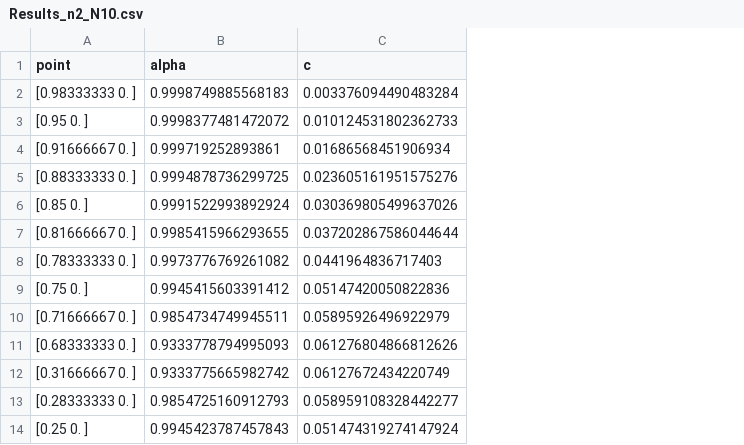
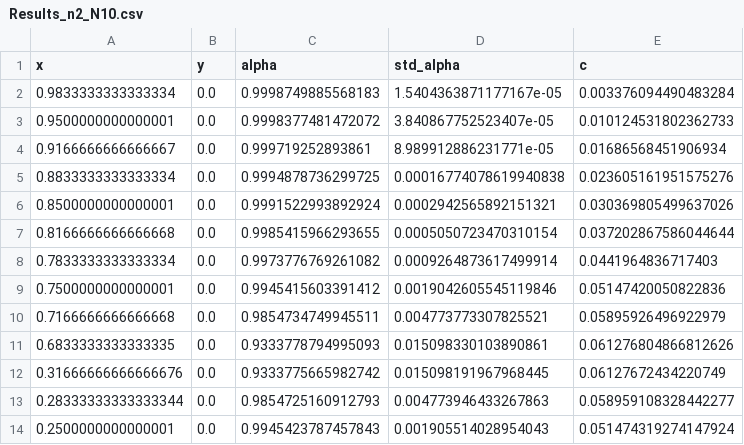
Before and after one commit to qlyan913/fractal_boundary, a CSV file: Ex3_square_harmonic_adaptive/results/Results_n2_N10.csv, drawn as a sheet; only a part is shown; removed rows and columns are numbered as before the commit, all else as after; the diff names each change by its address in the sheet, - before the commit and + after, or states it on an @@ line.

```diff
--- a/Ex3_square_harmonic_adaptive/results/Results_n2_N10.csv
+++ b/Ex3_square_harmonic_adaptive/results/Results_n2_N10.csv
-column A (point), rows 2-14: [0.98333333 0. ] | [0.95 0. ] | [0.91666667 0. ] | [0.88333333 0. ] | [0.85 0. ] | [0.81666667 0. ] | [0.78333333 0. ] | [0.75 0. ] | [0.71666667 0. ] | [0.68333333 0. ] | [0.31666667 0. ] | [0.28333333 0. ] | [0.25 0. ]
+column A (x), rows 2-14: 0.9833333333333334 | 0.9500000000000001 | 0.9166666666666667 | 0.8833333333333334 | 0.8500000000000001 | 0.8166666666666668 | 0.7833333333333334 | 0.7500000000000001 | 0.7166666666666668 | 0.6833333333333335 | 0.31666666666666676 | 0.28333333333333344 | 0.2500000000000001
+column B (y), rows 2-14: all 0.0
+column D (std_alpha), rows 2-14: 1.5404363871177167e-05 | 3.840867752523407e-05 | 8.989912886231771e-05 | 0.00016774078619940838 | 0.0002942565892151321 | 0.0005050723470310154 | 0.0009264873617499914 | 0.0019042605545119846 | 0.004773773307825521 | 0.015098330103890861 | 0.015098191967968445 | 0.004773946433267863 | 0.001905514028954043
```
Also changed, not shown: Ex3_square_harmonic_adaptive/results/Results_n1_N2.csv, 19 other files.
